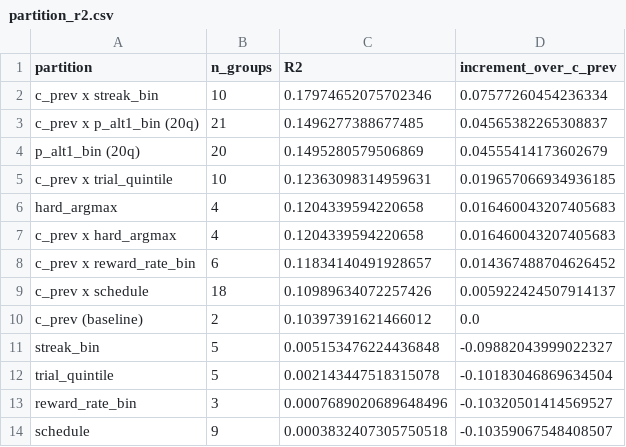
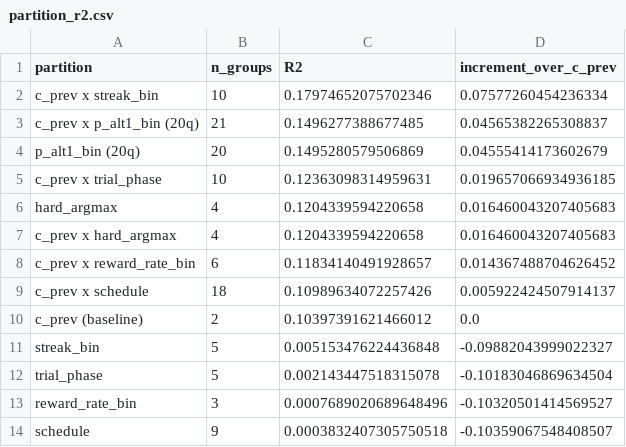
Before and after one commit to ShirHolzman/Amirim-Research, a CSV file: my_code/catie_calibration/02_mode_calibration/figures/partition_r2.csv, drawn as a sheet.

Commit message:
phase 2 fixes

```diff
--- a/my_code/catie_calibration/02_mode_calibration/figures/partition_r2.csv
+++ b/my_code/catie_calibration/02_mode_calibration/figures/partition_r2.csv
@@ -4,3 +4,3 @@ c_prev x p_alt1_bin (20q),21,0.1496277388677485,0.04565382265308837
 p_alt1_bin (20q),20,0.1495280579506869,0.04555414173602679
-c_prev x trial_quintile,10,0.12363098314959631,0.019657066934936185
+c_prev x trial_phase,10,0.12363098314959631,0.019657066934936185
 hard_argmax,4,0.1204339594220658,0.016460043207405683
@@ -11,3 +11,3 @@ c_prev (baseline),2,0.10397391621466012,0.0
 streak_bin,5,0.005153476224436848,-0.09882043999022327
-trial_quintile,5,0.002143447518315078,-0.10183046869634504
+trial_phase,5,0.002143447518315078,-0.10183046869634504
 reward_rate_bin,3,0.0007689020689648496,-0.10320501414569527
```
Also changed, not shown: 8 other files.
